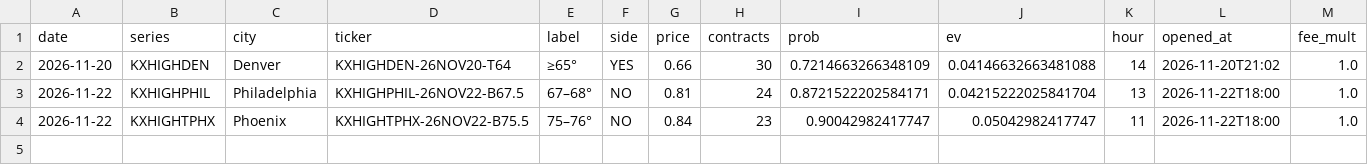
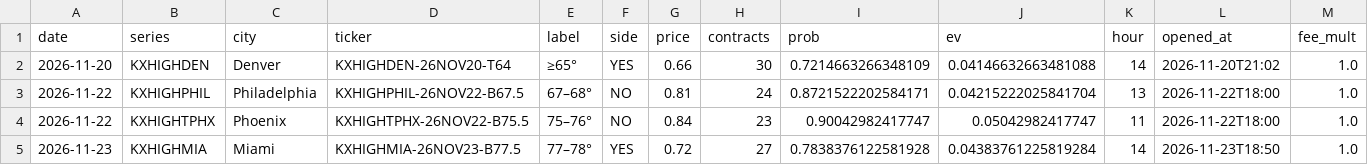
Before and after one commit to lucaslin1-collab/weather-live, a CSV file: data/paper_positions.csv, drawn as a sheet; only a part is shown; rows hold the shown columns only; the diff names each change by its address in the sheet, - before the commit and + after, or states it on an @@ line.

```diff
--- a/data/paper_positions.csv
+++ b/data/paper_positions.csv
+row 5: 2026-11-23 | KXHIGHMIA | Miami | KXHIGHMIA-26NOV23-B77.5 | 77–78° | YES | 0.72 | 27 | 0.7838376122581928 | 0.04383761225819284 | 14 | 2026-11-23T18:50 | 1.0
```
